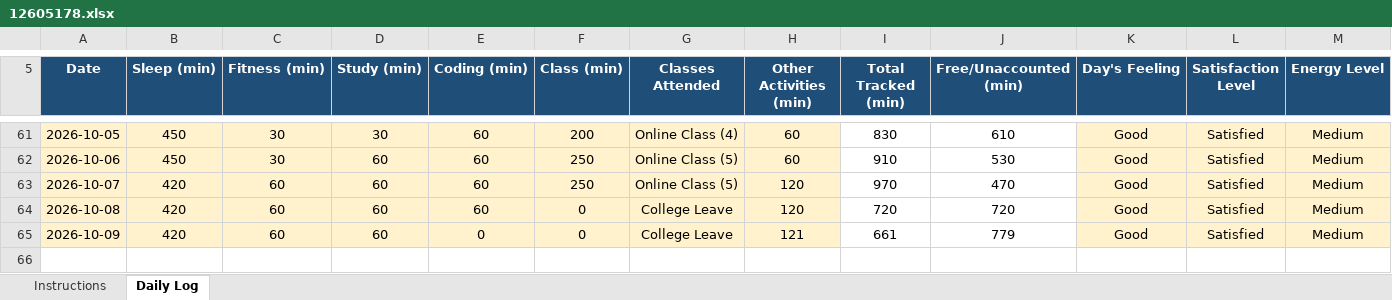
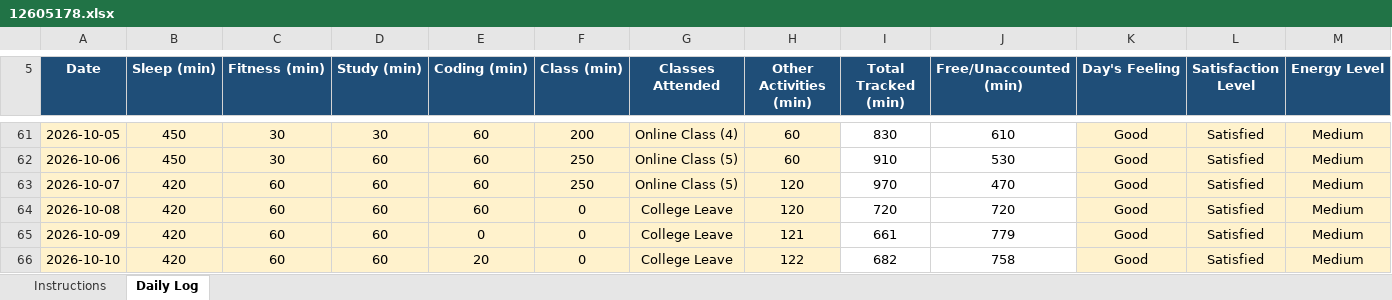
Before and after one commit to ADARSH29112003/CAP776-Daily-Work, an Excel workbook: Introudction in Pyhton EXCEL/12605178.xlsx, sheet Daily Log, drawn as a sheet; only a part is shown, gaps mark what is left out; values as stored, in another font and other column widths than the file's, no borders; conditional formats not drawn; rows hold the shown columns only; the diff names each change by its address in the sheet, - before the commit and + after, or states it on an @@ line.

Commit message:
Update 10th October 2026

```diff
--- a/Introudction in Pyhton EXCEL/12605178.xlsx (sheet Daily Log)
+++ b/Introudction in Pyhton EXCEL/12605178.xlsx (sheet Daily Log)
+row 66: 2026-10-10 | 420 | 60 | 60 | 20 | 0 | College Leave | 122 | 682 | 758 | Good | Satisfied | Medium
```
